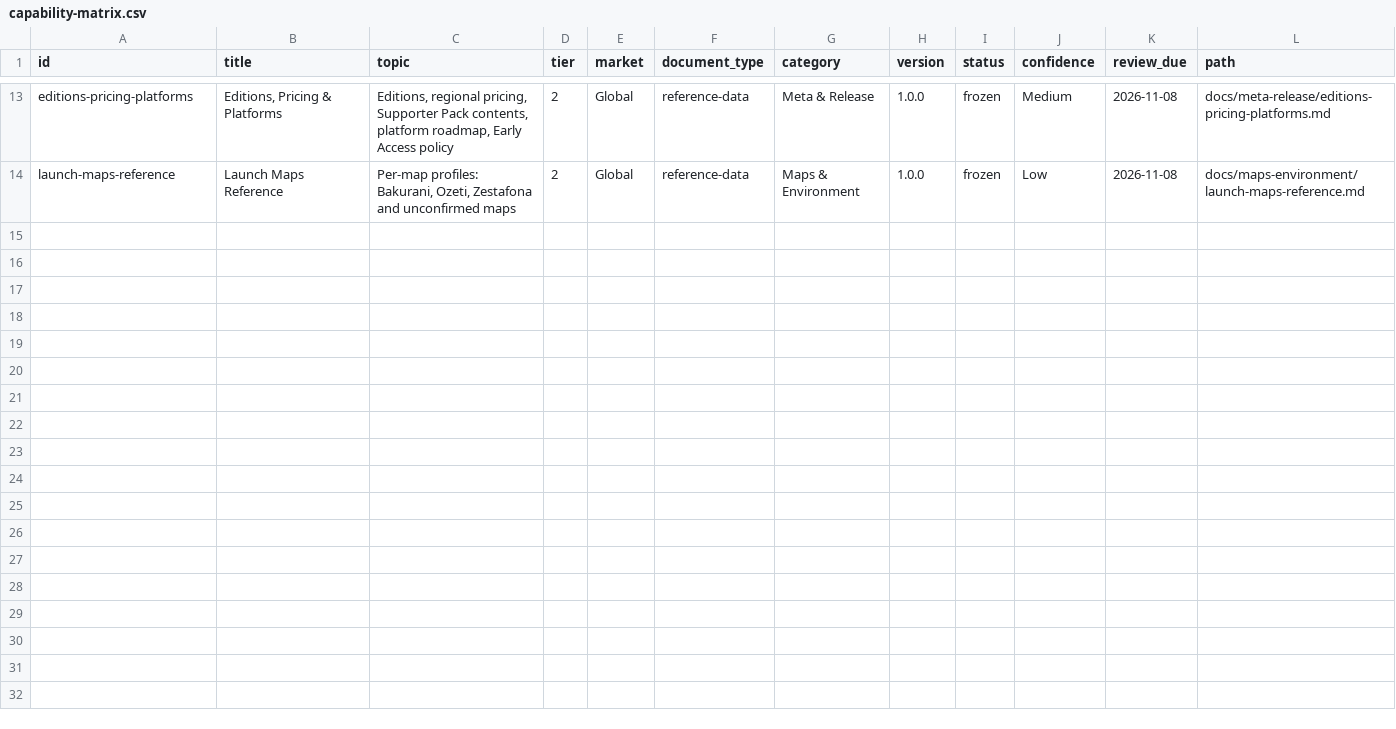
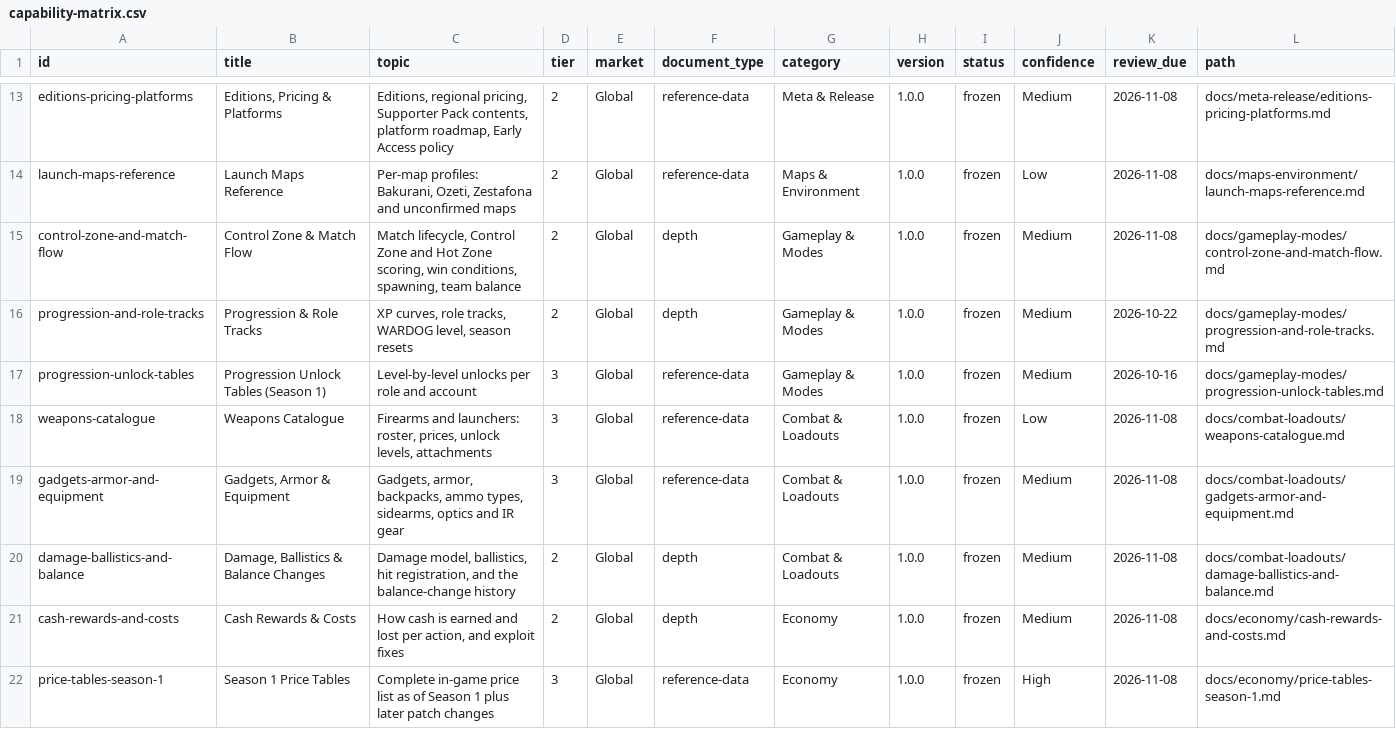
Before and after one commit to VainAsher/wardogs-game-knowledge-base, a CSV file: exports/capability-matrix.csv, drawn as a sheet; only a part is shown, gaps mark what is left out; the diff covers the shown part only.

```diff
--- a/exports/capability-matrix.csv
+++ b/exports/capability-matrix.csv
@@ -14 +14,9 @@ editions-pricing-platforms,"Editions, Pricing & Platforms","Editions, regional p
 launch-maps-reference,Launch Maps Reference,"Per-map profiles: Bakurani, Ozeti, Zestafona and unconfirmed maps",2,Global,reference-data,Maps & Environment,1.0.0,frozen,Low,2026-11-08,docs/maps-environment/launch-maps-reference.md
+control-zone-and-match-flow,Control Zone & Match Flow,"Match lifecycle, Control Zone and Hot Zone scoring, win conditions, spawning, team balance",2,Global,depth,Gameplay & Modes,1.0.0,frozen,Medium,2026-11-08,docs/gameplay-modes/control-zone-and-match-flow.md
+progression-and-role-tracks,Progression & Role Tracks,"XP curves, role tracks, WARDOG level, season resets",2,Global,depth,Gameplay & Modes,1.0.0,frozen,Medium,2026-10-22,docs/gameplay-modes/progression-and-role-tracks.md
+progression-unlock-tables,Progression Unlock Tables (Season 1),Level-by-level unlocks per role and account,3,Global,reference-data,Gameplay & Modes,1.0.0,frozen,Medium,2026-10-16,docs/gameplay-modes/progression-unlock-tables.md
+weapons-catalogue,Weapons Catalogue,"Firearms and launchers: roster, prices, unlock levels, attachments",3,Global,reference-data,Combat & Loadouts,1.0.0,frozen,Low,2026-11-08,docs/combat-loadouts/weapons-catalogue.md
+gadgets-armor-and-equipment,"Gadgets, Armor & Equipment","Gadgets, armor, backpacks, ammo types, sidearms, optics and IR gear",3,Global,reference-data,Combat & Loadouts,1.0.0,frozen,Medium,2026-11-08,docs/combat-loadouts/gadgets-armor-and-equipment.md
+damage-ballistics-and-balance,"Damage, Ballistics & Balance Changes","Damage model, ballistics, hit registration, and the balance-change history",2,Global,depth,Combat & Loadouts,1.0.0,frozen,Medium,2026-11-08,docs/combat-loadouts/damage-ballistics-and-balance.md
+cash-rewards-and-costs,Cash Rewards & Costs,"How cash is earned and lost per action, and exploit fixes",2,Global,depth,Economy,1.0.0,frozen,Medium,2026-11-08,docs/economy/cash-rewards-and-costs.md
+price-tables-season-1,Season 1 Price Tables,Complete in-game price list as of Season 1 plus later patch changes,3,Global,reference-data,Economy,1.0.0,frozen,High,2026-11-08,docs/economy/price-tables-season-1.md
```
Also changed, not shown: 8 added rows elsewhere in this file, 31 other files.
